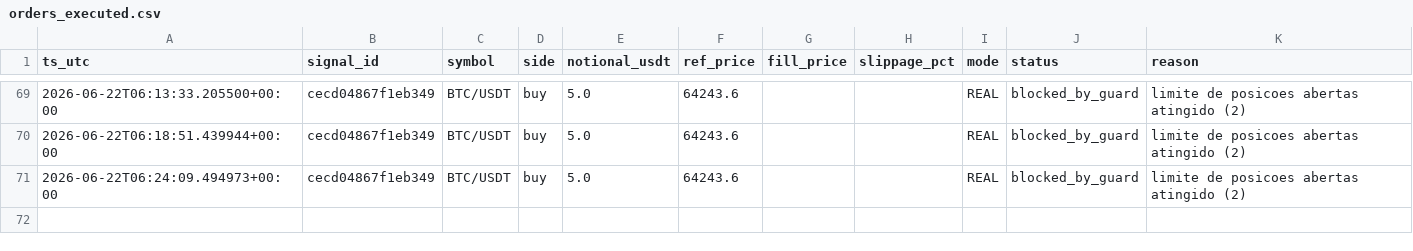
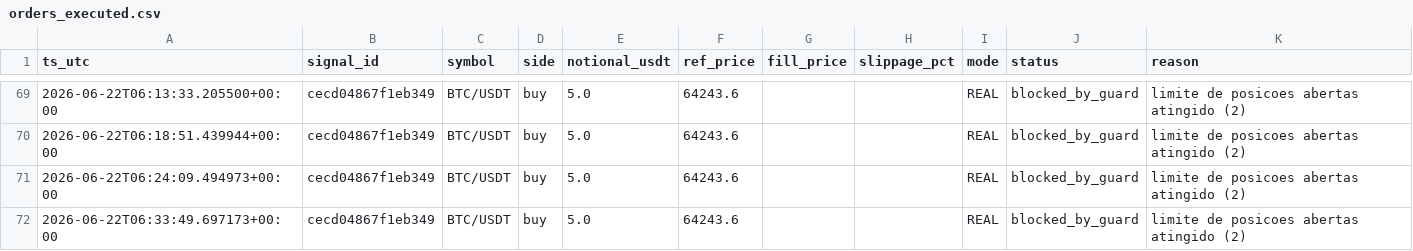
Before and after one commit to neliocastro/crypto-signal-bot, a CSV file: state/orders_executed.csv, drawn as a sheet; only a part is shown, gaps mark what is left out; the diff names each change by its address in the sheet, - before the commit and + after, or states it on an @@ line.

```diff
--- a/state/orders_executed.csv
+++ b/state/orders_executed.csv
+row 72: 2026-06-22T06:33:49.697173+00:00 | cecd04867f1eb349 | BTC/USDT | buy | 5.0 | 64243.6 |  |  | REAL | blocked_by_guard | limite de posicoes abertas atingido (2)
```
Also changed, not shown: 2 other files.
